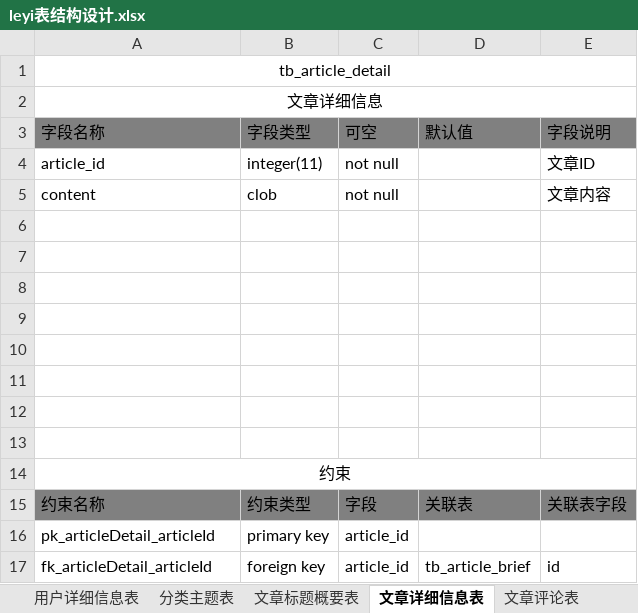
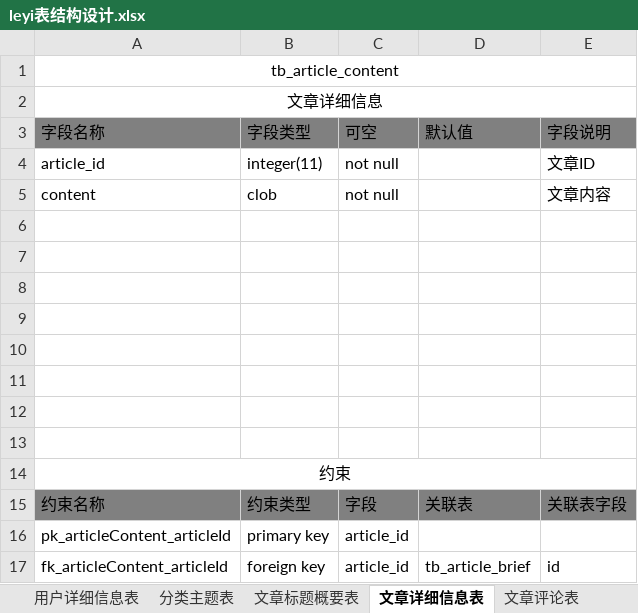
Before and after one commit to jeezhau/leyi_old, an Excel workbook: leyi/leyi表结构设计.xlsx, sheet 文章详细信息表, drawn as a sheet; values as stored, in another font and other column widths than the file's, no borders; the diff names each change by its address in the sheet, - before the commit and + after, or states it on an @@ line.

```diff
--- a/leyi/leyi表结构设计.xlsx (sheet 文章详细信息表)
+++ b/leyi/leyi表结构设计.xlsx (sheet 文章详细信息表)
-A1 (字段名称): tb_article_detail
+A1 (字段名称): tb_article_content
-A16 (字段名称): pk_articleDetail_articleId
+A16 (字段名称): pk_articleContent_articleId
-A17 (字段名称): fk_articleDetail_articleId
+A17 (字段名称): fk_articleContent_articleId
```
Also changed, not shown: sheet 用户详细信息表, 31 other files.
